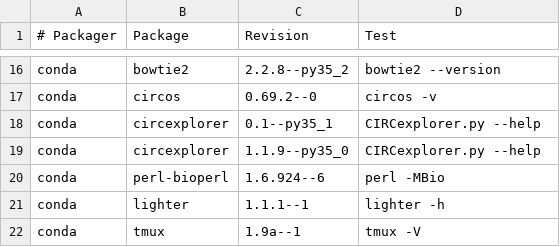
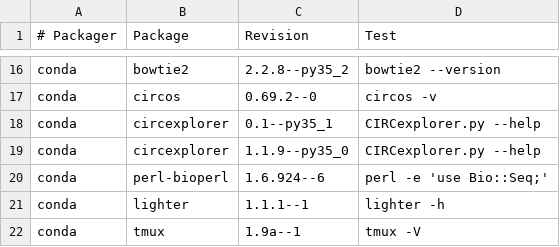
Before and after one commit to BioContainers/mulled, a TSV file: packages.tsv, drawn as a sheet; only a part is shown, gaps mark what is left out.

Commit message:
Update test

```diff
--- a/packages.tsv
+++ b/packages.tsv
@@ -19,3 +19,3 @@ conda	circexplorer	0.1--py35_1	CIRCexplorer.py --help
 conda	circexplorer	1.1.9--py35_0	CIRCexplorer.py --help
-conda	perl-bioperl	1.6.924--6	perl -MBio
+conda	perl-bioperl	1.6.924--6	perl -e 'use Bio::Seq;'
 conda	lighter	1.1.1--1	lighter -h
```
